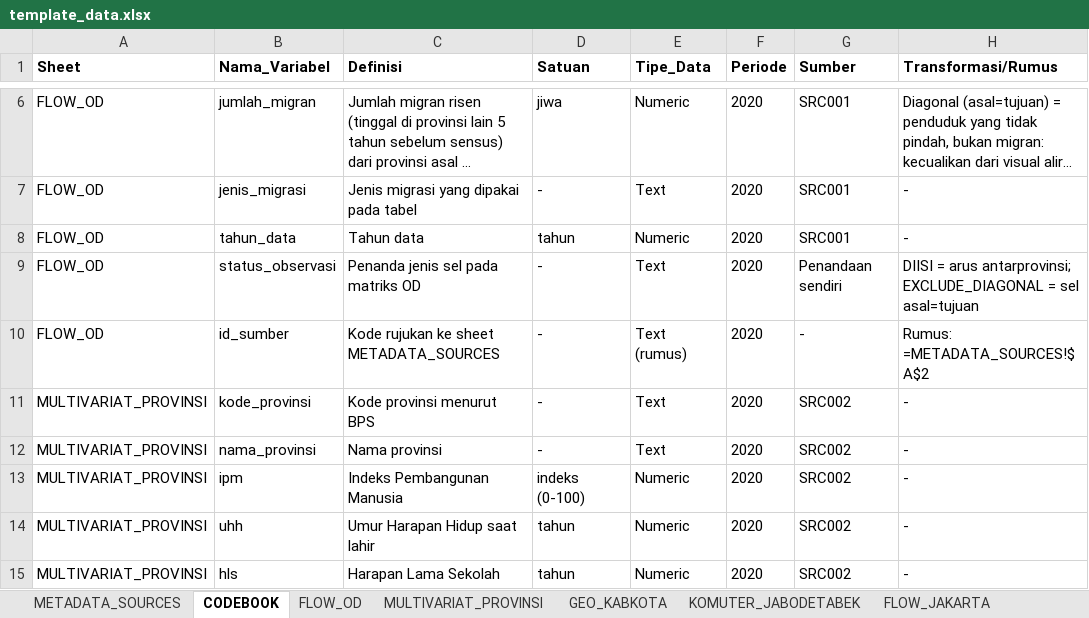
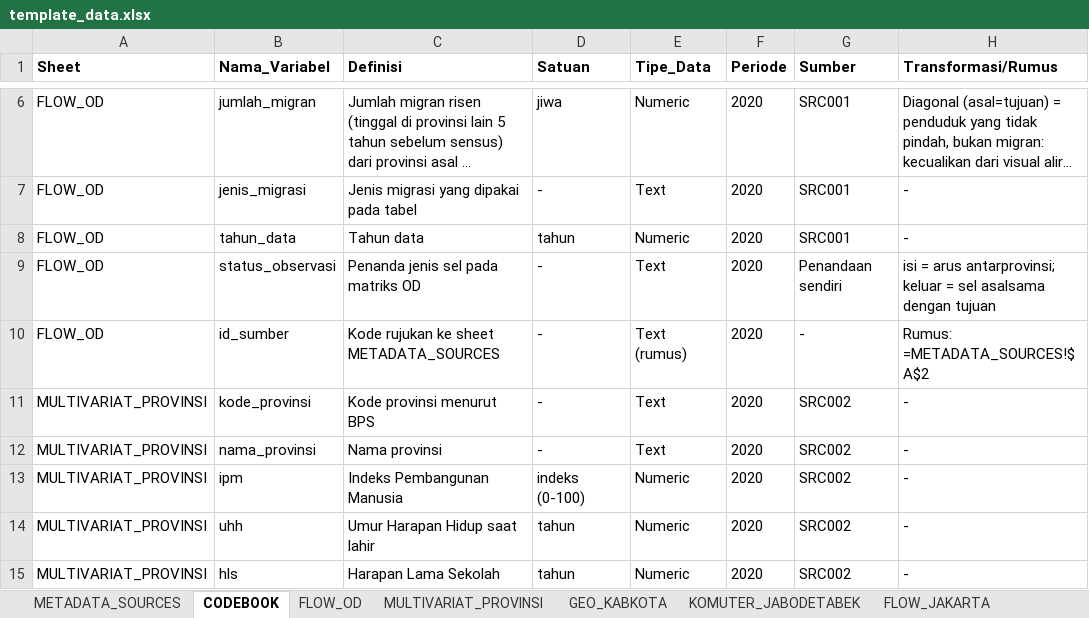
Before and after one commit to hanhanano/UAS_VD, an Excel workbook: literatur_dan_data/data_mentah/template_data.xlsx, sheet CODEBOOK, drawn as a sheet; only a part is shown, gaps mark what is left out; long unchanged cells end in …; values as stored, in another font and other column widths than the file's, no borders; table styles not drawn; the diff names each change by its address in the sheet, - before the commit and + after, or states it on an @@ line.

```diff
--- a/literatur_dan_data/data_mentah/template_data.xlsx (sheet CODEBOOK)
+++ b/literatur_dan_data/data_mentah/template_data.xlsx (sheet CODEBOOK)
-H9 (Transformasi/Rumus): DIISI = arus antarprovinsi; EXCLUDE_DIAGONAL = sel asal=tujuan
+H9 (Transformasi/Rumus): isi = arus antarprovinsi; keluar = sel asalsama dengan tujuan
```
Also changed, not shown: sheet FLOW_OD, sheet FLOW_JAKARTA, sheet NETWORK_EDGES, 41 other files.
